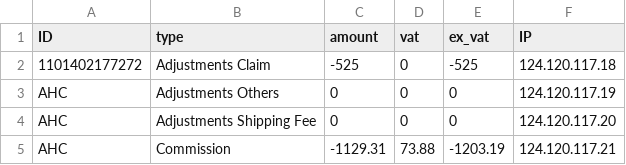
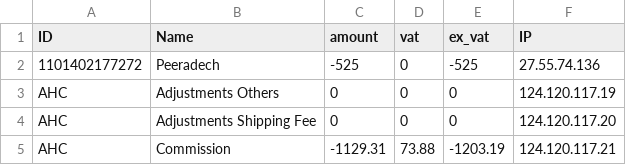
Before and after one commit to jjpeeradech/server, a CSV file: test2.csv, drawn as a sheet.

```diff
--- a/test2.csv
+++ b/test2.csv
@@ -1,3 +1,3 @@
-ID,type,amount,vat,ex_vat,IP
-1101402177272,Adjustments Claim,-525,0,-525,124.120.117.18
+ID,Name,amount,vat,ex_vat,IP
+1101402177272,Peeradech,-525,0,-525,27.55.74.136
 AHC,Adjustments Others,0,0,0,124.120.117.19
```
Also changed, not shown: 7 other files.
